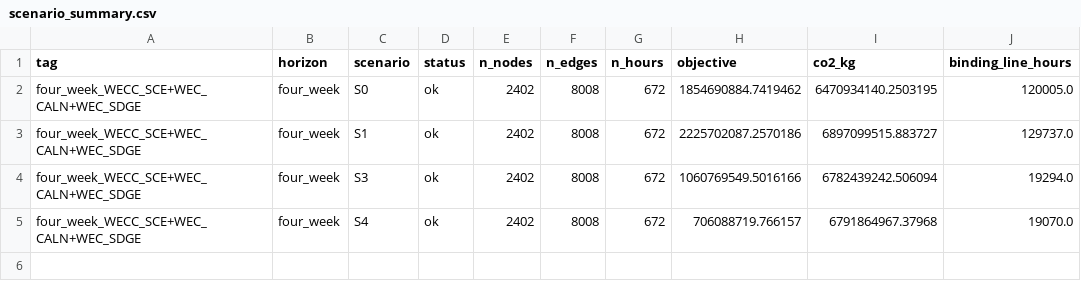
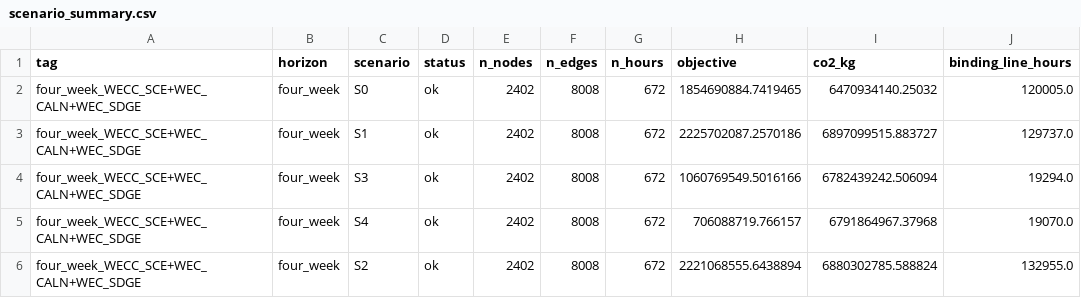
Before and after one commit to jieweigrantli/good_model, a CSV file: Distribution-Grid-EV-CA/astr_meso_results/four_week_WECC_SCE+WEC_CALN+WEC_SDGE/scenario_summary.csv, drawn as a sheet.

```diff
--- a/Distribution-Grid-EV-CA/astr_meso_results/four_week_WECC_SCE+WEC_CALN+WEC_SDGE/scenario_summary.csv
+++ b/Distribution-Grid-EV-CA/astr_meso_results/four_week_WECC_SCE+WEC_CALN+WEC_SDGE/scenario_summary.csv
@@ -1,3 +1,3 @@
 tag,horizon,scenario,status,n_nodes,n_edges,n_hours,objective,co2_kg,binding_line_hours
-four_week_WECC_SCE+WEC_CALN+WEC_SDGE,four_week,S0,ok,2402,8008,672,1854690884.7419462,6470934140.2503195,120005.0
+four_week_WECC_SCE+WEC_CALN+WEC_SDGE,four_week,S0,ok,2402,8008,672,1854690884.7419465,6470934140.25032,120005.0
 four_week_WECC_SCE+WEC_CALN+WEC_SDGE,four_week,S1,ok,2402,8008,672,2225702087.2570186,6897099515.883727,129737.0
@@ -5 +5,2 @@ four_week_WECC_SCE+WEC_CALN+WEC_SDGE,four_week,S3,ok,2402,8008,672,1060769549.50
 four_week_WECC_SCE+WEC_CALN+WEC_SDGE,four_week,S4,ok,2402,8008,672,706088719.766157,6791864967.37968,19070.0
+four_week_WECC_SCE+WEC_CALN+WEC_SDGE,four_week,S2,ok,2402,8008,672,2221068555.6438894,6880302785.588824,132955.0
```
Also changed, not shown: 8 other files.
